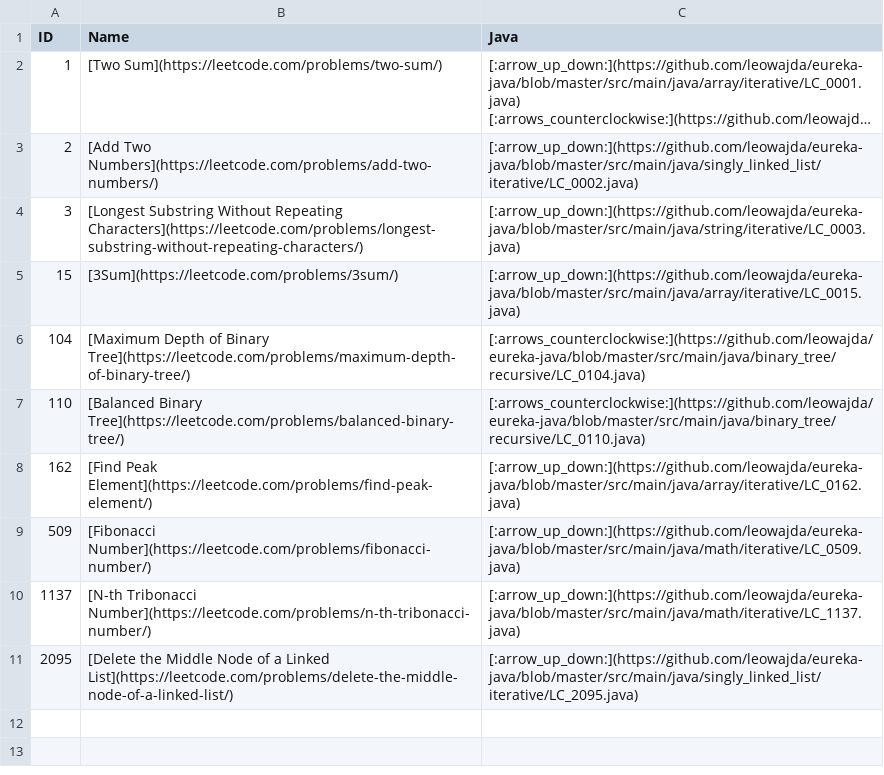
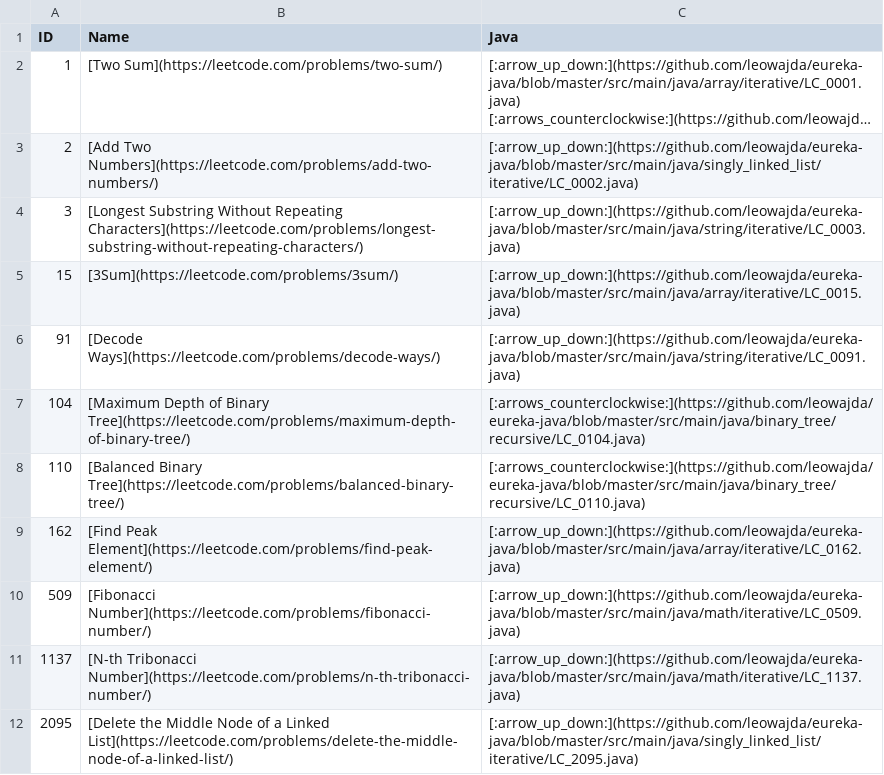
Before and after one commit to leowajda/legacy-eureka-java, a CSV file: docs/data.csv, drawn as a sheet; long unchanged cells end in ….

```diff
--- a/docs/data.csv
+++ b/docs/data.csv
@@ -5,2 +5,3 @@ ID,Name,Java
 15,[3Sum](https://leetcode.com/problems/3sum/),[:arrow_up_down:](https://github.com/leowajda/eureka-java/blob/master/src/main/java/array/iterative/LC_0015.java)
+91,[Decode Ways](https://leetcode.com/problems/decode-ways/), [:arrow_up_down:](https://github.com/leowajda/eureka-java/blob/master/src/main/java/string/iterative/LC_0091.java)
 104,[Maximum Depth of Binary Tree](https://leetcode.com/problems/maximum-depth-of-binary-tree/),[:arrows_counterclockwise:](https://github.com/leowajda/eureka-java/blob/master/src/main/java/binary_tree/recursive/LC_0104.java)
```
Also changed, not shown: 1 other file.
